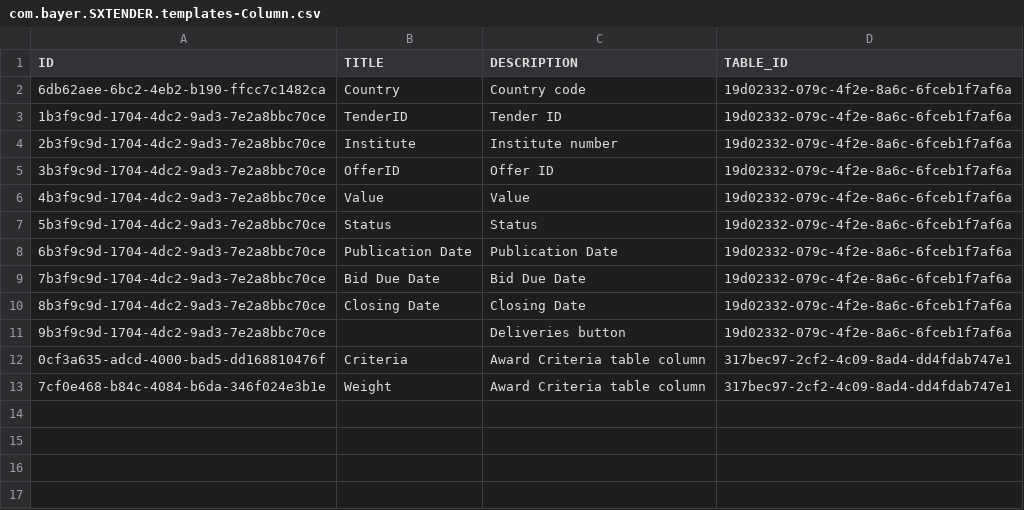
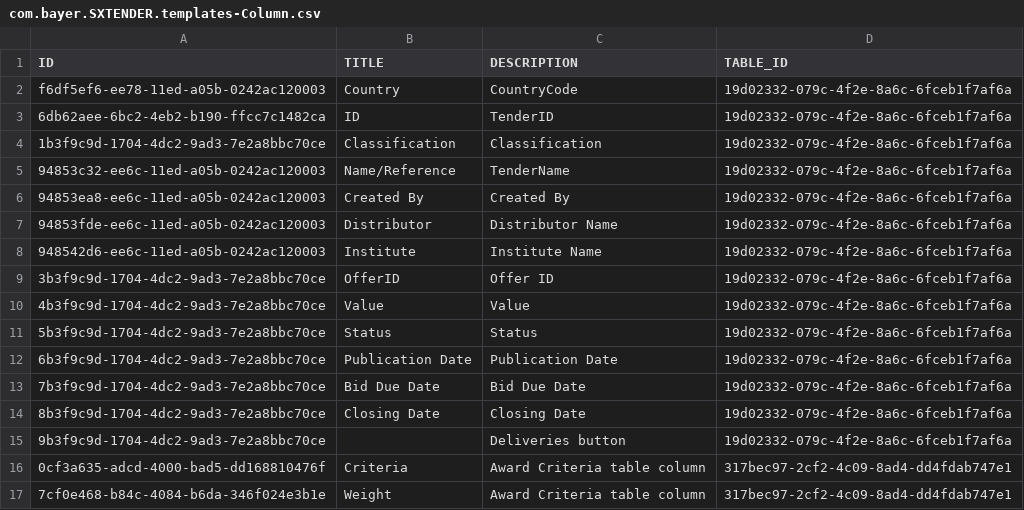
Before and after one commit to mandar-velankar/FAST_UI_TEMPLATES, a CSV file: db/data/com.bayer.SXTENDER.templates-Column.csv, drawn as a sheet.

```diff
--- a/db/data/com.bayer.SXTENDER.templates-Column.csv
+++ b/db/data/com.bayer.SXTENDER.templates-Column.csv
@@ -1,5 +1,9 @@
 ID;TITLE;DESCRIPTION;TABLE_ID
-6db62aee-6bc2-4eb2-b190-ffcc7c1482ca;Country;Country code;19d02332-079c-4f2e-8a6c-6fceb1f7af6a
-1b3f9c9d-1704-4dc2-9ad3-7e2a8bbc70ce;TenderID;Tender ID;19d02332-079c-4f2e-8a6c-6fceb1f7af6a
-2b3f9c9d-1704-4dc2-9ad3-7e2a8bbc70ce;Institute;Institute number;19d02332-079c-4f2e-8a6c-6fceb1f7af6a
+f6df5ef6-ee78-11ed-a05b-0242ac120003;Country;CountryCode;19d02332-079c-4f2e-8a6c-6fceb1f7af6a
+6db62aee-6bc2-4eb2-b190-ffcc7c1482ca;ID;TenderID;19d02332-079c-4f2e-8a6c-6fceb1f7af6a
+1b3f9c9d-1704-4dc2-9ad3-7e2a8bbc70ce;Classification;Classification;19d02332-079c-4f2e-8a6c-6fceb1f7af6a
+94853c32-ee6c-11ed-a05b-0242ac120003;Name/Reference;TenderName;19d02332-079c-4f2e-8a6c-6fceb1f7af6a
+94853ea8-ee6c-11ed-a05b-0242ac120003;Created By;Created By;19d02332-079c-4f2e-8a6c-6fceb1f7af6a
+94853fde-ee6c-11ed-a05b-0242ac120003;Distributor;Distributor Name;19d02332-079c-4f2e-8a6c-6fceb1f7af6a
+948542d6-ee6c-11ed-a05b-0242ac120003;Institute;Institute Name;19d02332-079c-4f2e-8a6c-6fceb1f7af6a
 3b3f9c9d-1704-4dc2-9ad3-7e2a8bbc70ce;OfferID;Offer ID;19d02332-079c-4f2e-8a6c-6fceb1f7af6a
```
Also changed, not shown: db/data/com.bayer.SXTENDER.templates-Control.csv, db/data/com.bayer.SXTENDER.templates-Properties.csv, 1 other file.
